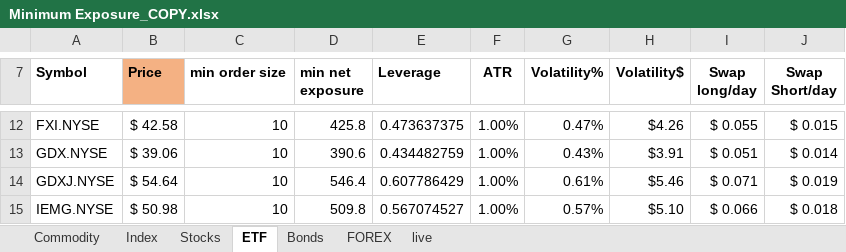
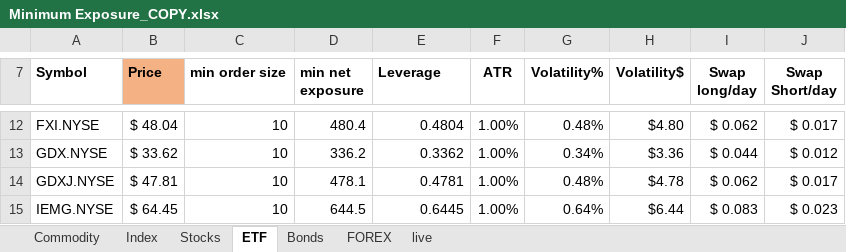
Before and after one commit to Kiran-Sawant/Bridge, an Excel workbook: Bridge/Minimum Exposure_COPY.xlsx, sheet ETF, drawn as a sheet; only a part is shown, gaps mark what is left out; values as stored, in another font and other column widths than the file's, no borders; conditional formats not drawn; the diff covers the shown part only; the diff names each change by its address in the sheet, - before the commit and + after, or states it on an @@ line.

```diff
--- a/Bridge/Minimum Exposure_COPY.xlsx (sheet ETF)
+++ b/Bridge/Minimum Exposure_COPY.xlsx (sheet ETF)
-B12 (Price): $ 42.58
+B12 (Price): $ 48.04
-D12 (min net exposure): 425.8
+D12 (min net exposure): 480.4
-E12 (Leverage): 0.473637375
+E12 (Leverage): 0.4804
-G12 (Volatility%): 0.47%
+G12 (Volatility%): 0.48%
-H12 (Volatility$): $4.26
+H12 (Volatility$): $4.80
-I12 (Swap long/day): $ 0.055
+I12 (Swap long/day): $ 0.062
-J12 (Swap Short/day): $ 0.015
+J12 (Swap Short/day): $ 0.017
-B13 (Price): $ 39.06
+B13 (Price): $ 33.62
-D13 (min net exposure): 390.6
+D13 (min net exposure): 336.2
-E13 (Leverage): 0.434482759
+E13 (Leverage): 0.3362
-G13 (Volatility%): 0.43%
+G13 (Volatility%): 0.34%
-H13 (Volatility$): $3.91
+H13 (Volatility$): $3.36
-I13 (Swap long/day): $ 0.051
+I13 (Swap long/day): $ 0.044
-J13 (Swap Short/day): $ 0.014
+J13 (Swap Short/day): $ 0.012
-B14 (Price): $ 54.64
+B14 (Price): $ 47.81
-D14 (min net exposure): 546.4
+D14 (min net exposure): 478.1
-E14 (Leverage): 0.607786429
+E14 (Leverage): 0.4781
-G14 (Volatility%): 0.61%
+G14 (Volatility%): 0.48%
-H14 (Volatility$): $5.46
+H14 (Volatility$): $4.78
-I14 (Swap long/day): $ 0.071
+I14 (Swap long/day): $ 0.062
-J14 (Swap Short/day): $ 0.019
+J14 (Swap Short/day): $ 0.017
-B15 (Price): $ 50.98
+B15 (Price): $ 64.45
-D15 (min net exposure): 509.8
+D15 (min net exposure): 644.5
-E15 (Leverage): 0.567074527
+E15 (Leverage): 0.6445
-G15 (Volatility%): 0.57%
+G15 (Volatility%): 0.64%
-H15 (Volatility$): $5.10
+H15 (Volatility$): $6.44
-I15 (Swap long/day): $ 0.066
+I15 (Swap long/day): $ 0.083
-J15 (Swap Short/day): $ 0.018
+J15 (Swap Short/day): $ 0.023
```
Also changed, not shown: 155 edited cells elsewhere in this sheet, sheet FOREX, sheet Stocks, sheet live, sheet Index, sheet Commodity, sheet Bonds.
